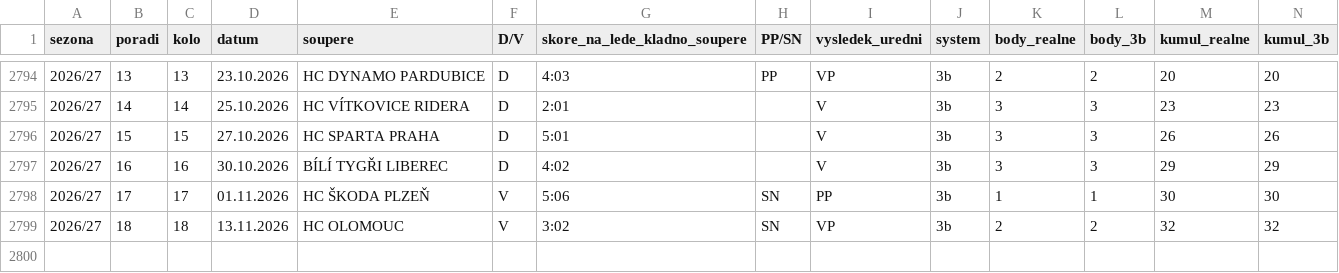
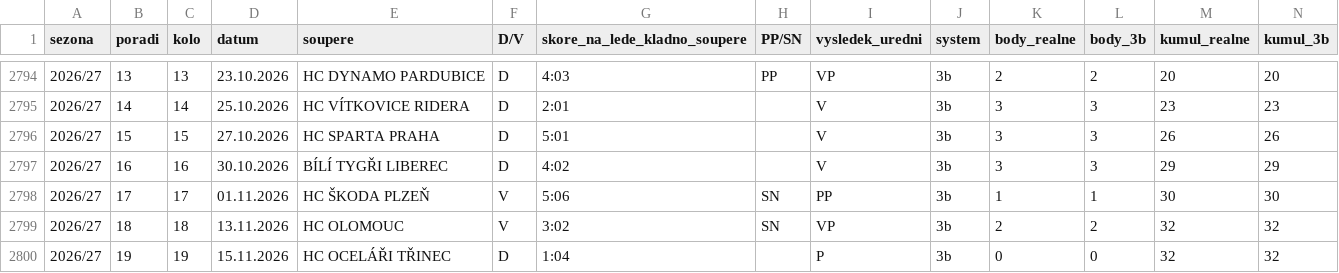
Before and after one commit to Astixcz/hokej-kladno, a CSV file: Kladno_Cista_Data.csv, drawn as a sheet; only a part is shown, gaps mark what is left out; rows hold the shown columns only; the diff names each change by its address in the sheet, - before the commit and + after, or states it on an @@ line.

Commit message:
Add files via upload

```diff
--- a/Kladno_Cista_Data.csv
+++ b/Kladno_Cista_Data.csv
+row 2800: 2026/27 | 19 | 19 | 15.11.2026 | HC OCELÁŘI TŘINEC | D | 1:04 |  | P | 3b | 0 | 0 | 32 | 32
```
